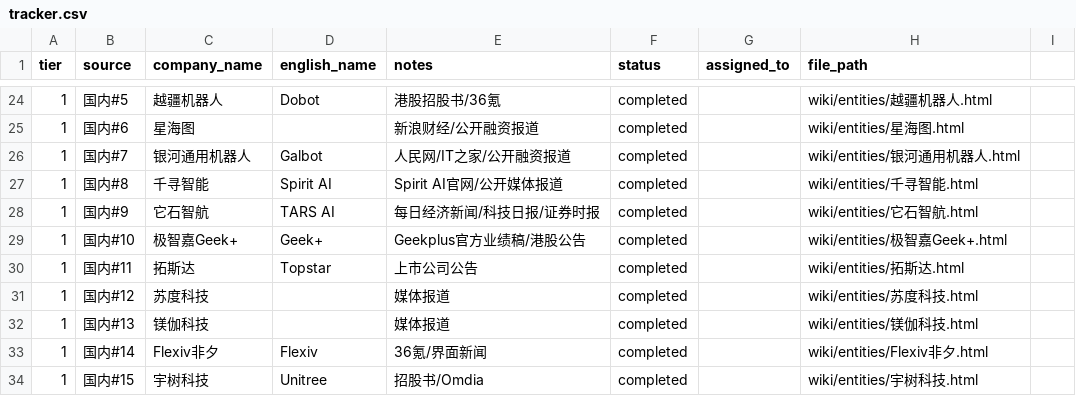
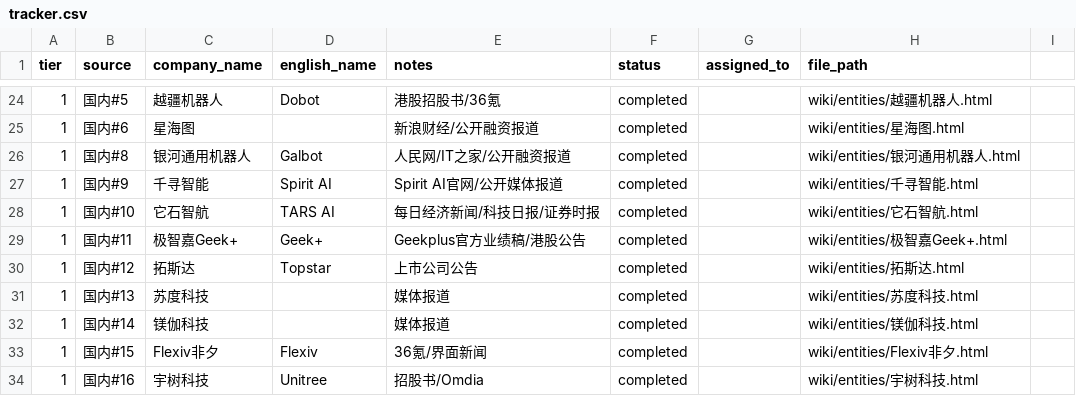
Before and after one commit to XQ-1001/Embodied-Intelligence-Wiki, a CSV file: tracker.csv, drawn as a sheet; only a part is shown, gaps mark what is left out; the diff covers the shown part only.

```diff
--- a/tracker.csv
+++ b/tracker.csv
@@ -25,10 +25,10 @@
 1,国内#6,星海图,,新浪财经/公开融资报道,completed,,wiki/entities/星海图.html
-1,国内#7,银河通用机器人,Galbot,人民网/IT之家/公开融资报道,completed,,wiki/entities/银河通用机器人.html
-1,国内#8,千寻智能,Spirit AI,Spirit AI官网/公开媒体报道,completed,,wiki/entities/千寻智能.html
-1,国内#9,它石智航,TARS AI,每日经济新闻/科技日报/证券时报,completed,,wiki/entities/它石智航.html
-1,国内#10,极智嘉Geek+,Geek+,Geekplus官方业绩稿/港股公告,completed,,wiki/entities/极智嘉Geek+.html
-1,国内#11,拓斯达,Topstar,上市公司公告,completed,,wiki/entities/拓斯达.html
-1,国内#12,苏度科技,,媒体报道,completed,,wiki/entities/苏度科技.html
-1,国内#13,镁伽科技,,媒体报道,completed,,wiki/entities/镁伽科技.html
-1,国内#14,Flexiv非夕,Flexiv,36氪/界面新闻,completed,,wiki/entities/Flexiv非夕.html
-1,国内#15,宇树科技,Unitree,招股书/Omdia,completed,,wiki/entities/宇树科技.html
+1,国内#8,银河通用机器人,Galbot,人民网/IT之家/公开融资报道,completed,,wiki/entities/银河通用机器人.html
+1,国内#9,千寻智能,Spirit AI,Spirit AI官网/公开媒体报道,completed,,wiki/entities/千寻智能.html
+1,国内#10,它石智航,TARS AI,每日经济新闻/科技日报/证券时报,completed,,wiki/entities/它石智航.html
+1,国内#11,极智嘉Geek+,Geek+,Geekplus官方业绩稿/港股公告,completed,,wiki/entities/极智嘉Geek+.html
+1,国内#12,拓斯达,Topstar,上市公司公告,completed,,wiki/entities/拓斯达.html
+1,国内#13,苏度科技,,媒体报道,completed,,wiki/entities/苏度科技.html
+1,国内#14,镁伽科技,,媒体报道,completed,,wiki/entities/镁伽科技.html
+1,国内#15,Flexiv非夕,Flexiv,36氪/界面新闻,completed,,wiki/entities/Flexiv非夕.html
+1,国内#16,宇树科技,Unitree,招股书/Omdia,completed,,wiki/entities/宇树科技.html
```
Also changed, not shown: 5 added rows and 46 edited cells elsewhere in this file, 11 other files.
